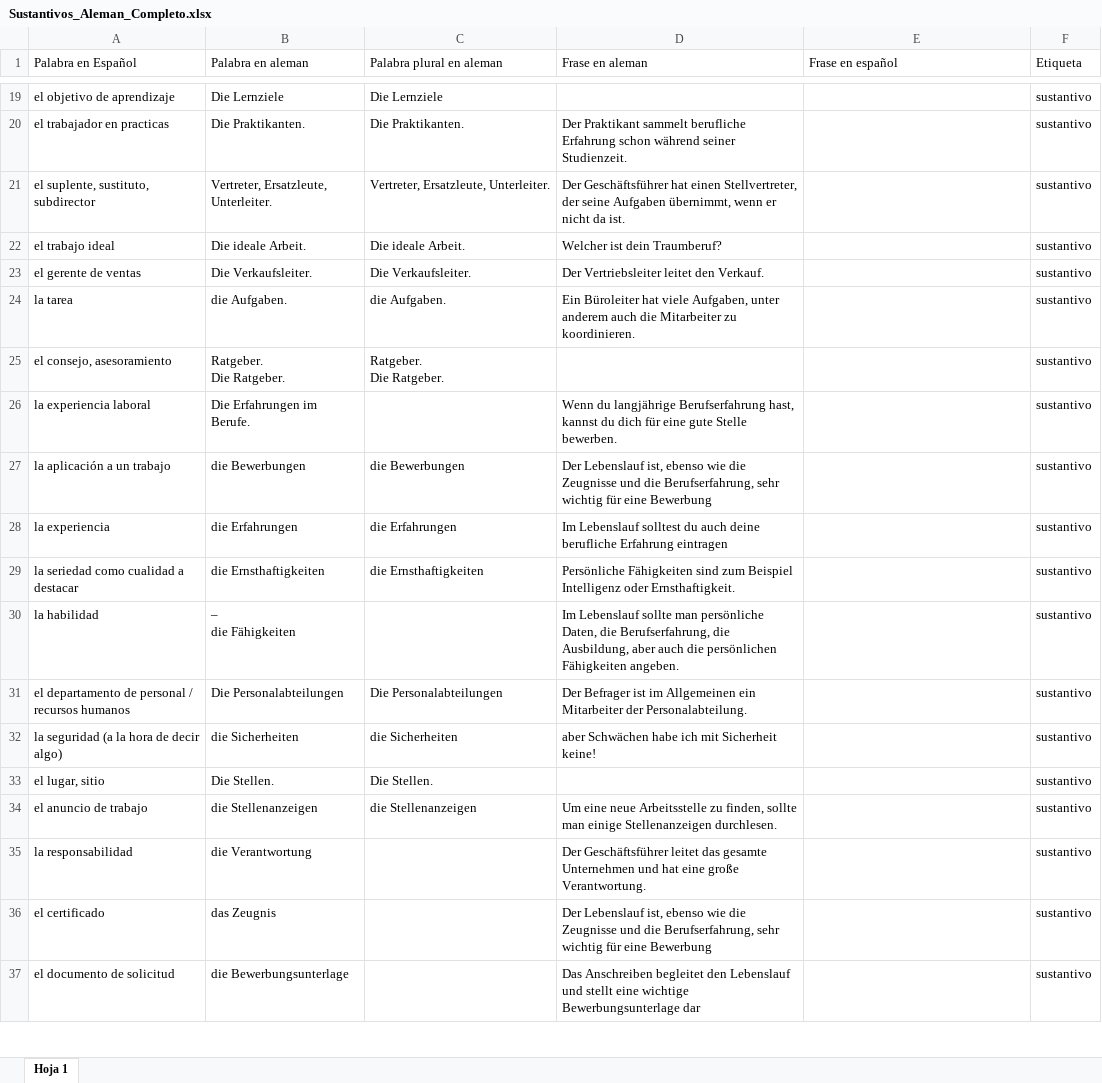
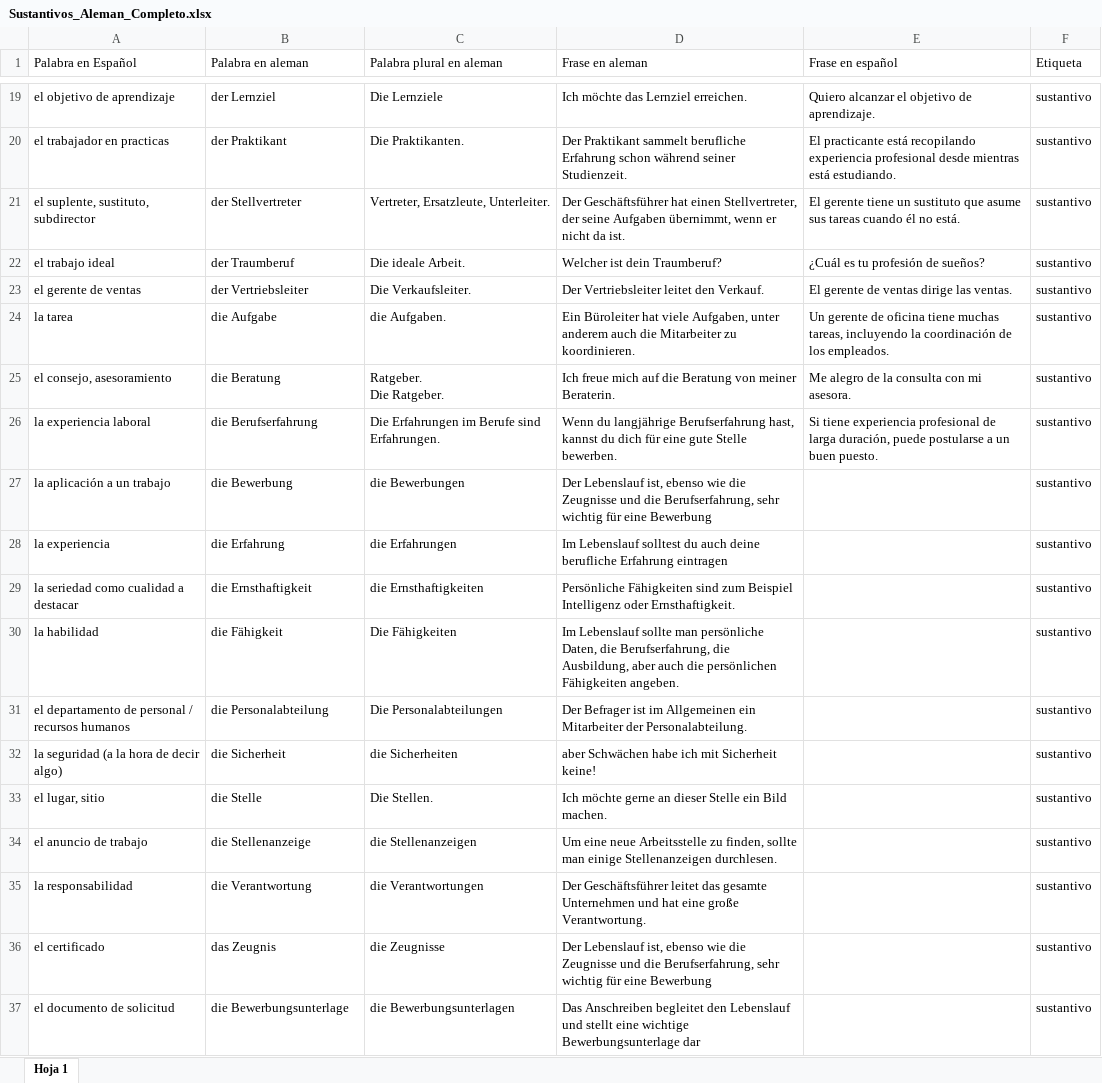
Before and after one commit to danieljaime17/Anki_Python_ChatGPT, an Excel workbook: Sustantivos_Aleman_Completo.xlsx, sheet Hoja 1, drawn as a sheet; only a part is shown, gaps mark what is left out; values as stored, in another font and other column widths than the file's, no borders; ↵ is a line break in a cell; the diff covers the shown part only; the diff names each change by its address in the sheet, - before the commit and + after, or states it on an @@ line.

Commit message:
this version is able to fill the singular, plural and the sentence example in german and spanish

```diff
--- a/Sustantivos_Aleman_Completo.xlsx (sheet Hoja 1)
+++ b/Sustantivos_Aleman_Completo.xlsx (sheet Hoja 1)
-B19 (Palabra en aleman): Die Lernziele
+B19 (Palabra en aleman): der Lernziel
-D19 (Frase en aleman): (empty)
+D19 (Frase en aleman): Ich möchte das Lernziel erreichen.
-E19 (Frase en español): (empty)
+E19 (Frase en español): Quiero alcanzar el objetivo de aprendizaje.
-B20 (Palabra en aleman): Die Praktikanten.
+B20 (Palabra en aleman): der Praktikant
-E20 (Frase en español): (empty)
+E20 (Frase en español): El practicante está recopilando experiencia profesional desde mientras está estudiando.
-B21 (Palabra en aleman): Vertreter, Ersatzleute, Unterleiter.
+B21 (Palabra en aleman): der Stellvertreter
-E21 (Frase en español): (empty)
+E21 (Frase en español): El gerente tiene un sustituto que asume sus tareas cuando él no está.
-B22 (Palabra en aleman): Die ideale Arbeit.
+B22 (Palabra en aleman): der Traumberuf
-E22 (Frase en español): (empty)
+E22 (Frase en español): ¿Cuál es tu profesión de sueños?
-B23 (Palabra en aleman): Die Verkaufsleiter.
+B23 (Palabra en aleman): der Vertriebsleiter
-E23 (Frase en español): (empty)
+E23 (Frase en español): El gerente de ventas dirige las ventas.
-B24 (Palabra en aleman): die Aufgaben.
+B24 (Palabra en aleman): die Aufgabe
-E24 (Frase en español): (empty)
+E24 (Frase en español): Un gerente de oficina tiene muchas tareas, incluyendo la coordinación de los empleados.
-B25 (Palabra en aleman): Ratgeber. ↵ Die Ratgeber.
+B25 (Palabra en aleman): die Beratung
-D25 (Frase en aleman): (empty)
+D25 (Frase en aleman): Ich freue mich auf die Beratung von meiner Beraterin.
-E25 (Frase en español): (empty)
+E25 (Frase en español): Me alegro de la consulta con mi asesora.
-B26 (Palabra en aleman): Die Erfahrungen im Berufe.
+B26 (Palabra en aleman): die Berufserfahrung
-C26 (Palabra plural en aleman): (empty)
+C26 (Palabra plural en aleman): Die Erfahrungen im Berufe sind Erfahrungen.
-E26 (Frase en español): (empty)
+E26 (Frase en español): Si tiene experiencia profesional de larga duración, puede postularse a un buen puesto.
-B27 (Palabra en aleman): die Bewerbungen
+B27 (Palabra en aleman): die Bewerbung
-B28 (Palabra en aleman): die Erfahrungen
+B28 (Palabra en aleman): die Erfahrung
-B29 (Palabra en aleman): die Ernsthaftigkeiten
+B29 (Palabra en aleman): die Ernsthaftigkeit
-B30 (Palabra en aleman): – ↵ die Fähigkeiten
+B30 (Palabra en aleman): die Fähigkeit
-C30 (Palabra plural en aleman): (empty)
+C30 (Palabra plural en aleman): Die Fähigkeiten
-B31 (Palabra en aleman): Die Personalabteilungen
+B31 (Palabra en aleman): die Personalabteilung
-B32 (Palabra en aleman): die Sicherheiten
+B32 (Palabra en aleman): die Sicherheit
-B33 (Palabra en aleman): Die Stellen.
+B33 (Palabra en aleman): die Stelle
-D33 (Frase en aleman): (empty)
+D33 (Frase en aleman): Ich möchte gerne an dieser Stelle ein Bild machen.
-B34 (Palabra en aleman): die Stellenanzeigen
+B34 (Palabra en aleman): die Stellenanzeige
-C35 (Palabra plural en aleman): (empty)
+C35 (Palabra plural en aleman): die Verantwortungen
-C36 (Palabra plural en aleman): (empty)
+C36 (Palabra plural en aleman): die Zeugnisse
-C37 (Palabra plural en aleman): (empty)
+C37 (Palabra plural en aleman): die Bewerbungsunterlagen
```
Also changed, not shown: 103 edited cells elsewhere in this sheet, 1 other file.
